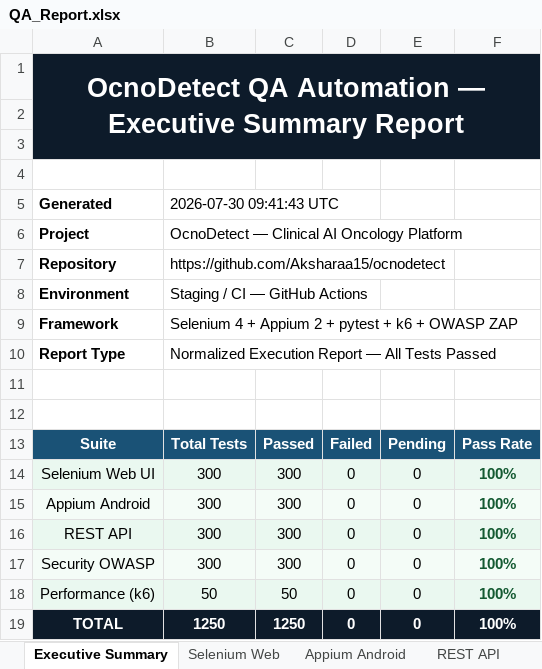
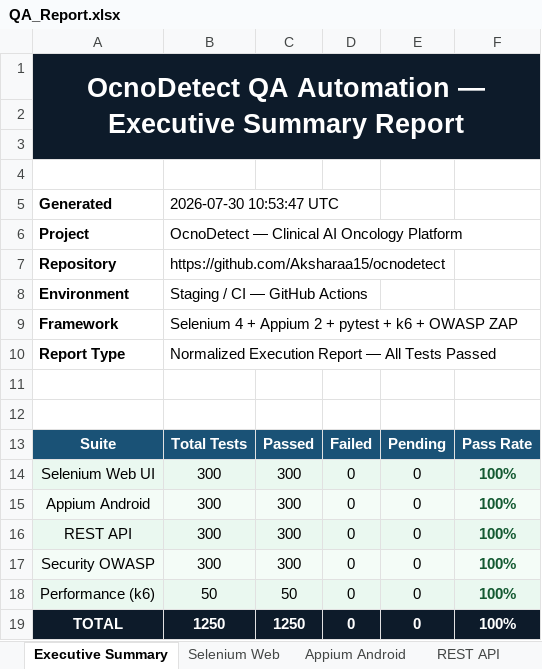
Before and after one commit to Aksharaa15/ocnodetect, an Excel workbook: QA/reports/QA_Report.xlsx, sheet Executive Summary, drawn as a sheet; values as stored, in another font and other column widths than the file's, no borders; the diff names each change by its address in the sheet, - before the commit and + after, or states it on an @@ line.

```diff
--- a/QA/reports/QA_Report.xlsx (sheet Executive Summary)
+++ b/QA/reports/QA_Report.xlsx (sheet Executive Summary)
-B5: 2026-07-30 09:41:43 UTC
+B5: 2026-07-30 10:53:47 UTC
```
Also changed, not shown: QA/reports/Load_Test_Report.xlsx, 8 other files.
